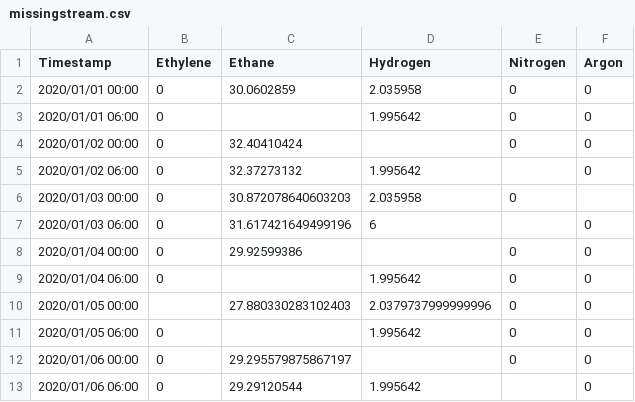
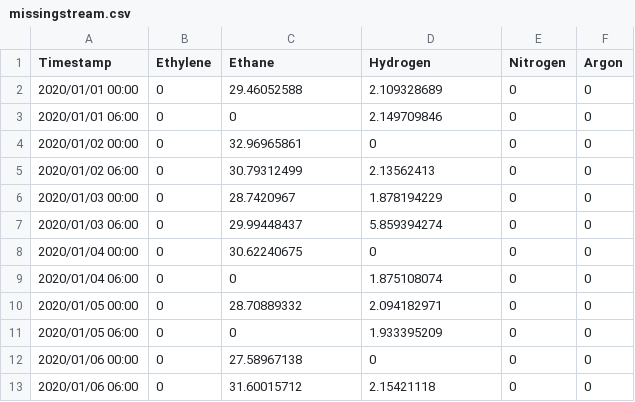
Before and after one commit to braamvandyk/FlowsheetTools.jl, a CSV file: streamhistories/missingstream.csv, drawn as a sheet; only a part is shown; the diff covers the shown part only.

```diff
--- a/streamhistories/missingstream.csv
+++ b/streamhistories/missingstream.csv
@@ -1,13 +1,13 @@
 Timestamp,Ethylene,Ethane,Hydrogen,Nitrogen,Argon
-2020/01/01 00:00,0,30.0602859,2.035958,0,0
-2020/01/01 06:00,0,,1.995642,0,0
-2020/01/02 00:00,0,32.40410424,,0,0
-2020/01/02 06:00,0,32.37273132,1.995642,,0
-2020/01/03 00:00,0,30.872078640603203,2.035958,0,
-2020/01/03 06:00,0,31.617421649499196,6,,0
-2020/01/04 00:00,0,29.92599386,,0,0
-2020/01/04 06:00,0,,1.995642,0,0
-2020/01/05 00:00,,27.880330283102403,2.0379737999999996,0,0
-2020/01/05 06:00,0,,1.995642,0,0
-2020/01/06 00:00,0,29.295579875867197,,0,0
-2020/01/06 06:00,0,29.29120544,1.995642,,0
+2020/01/01 00:00,0,29.46052588,2.109328689,0,0
+2020/01/01 06:00,0,0,2.149709846,0,0
+2020/01/02 00:00,0,32.96965861,0,0,0
+2020/01/02 06:00,0,30.79312499,2.13562413,0,0
+2020/01/03 00:00,0,28.7420967,1.878194229,0,0
+2020/01/03 06:00,0,29.99448437,5.859394274,0,0
+2020/01/04 00:00,0,30.62240675,0,0,0
+2020/01/04 06:00,0,0,1.875108074,0,0
+2020/01/05 00:00,0,28.70889332,2.094182971,0,0
+2020/01/05 06:00,0,0,1.933395209,0,0
+2020/01/06 00:00,0,27.58967138,0,0,0
+2020/01/06 06:00,0,31.60015712,2.15421118,0,0
```
Also changed, not shown: 40 edited cells elsewhere in this file, corrected.csv, streamhistories/filledstream.csv, 4 other files.
